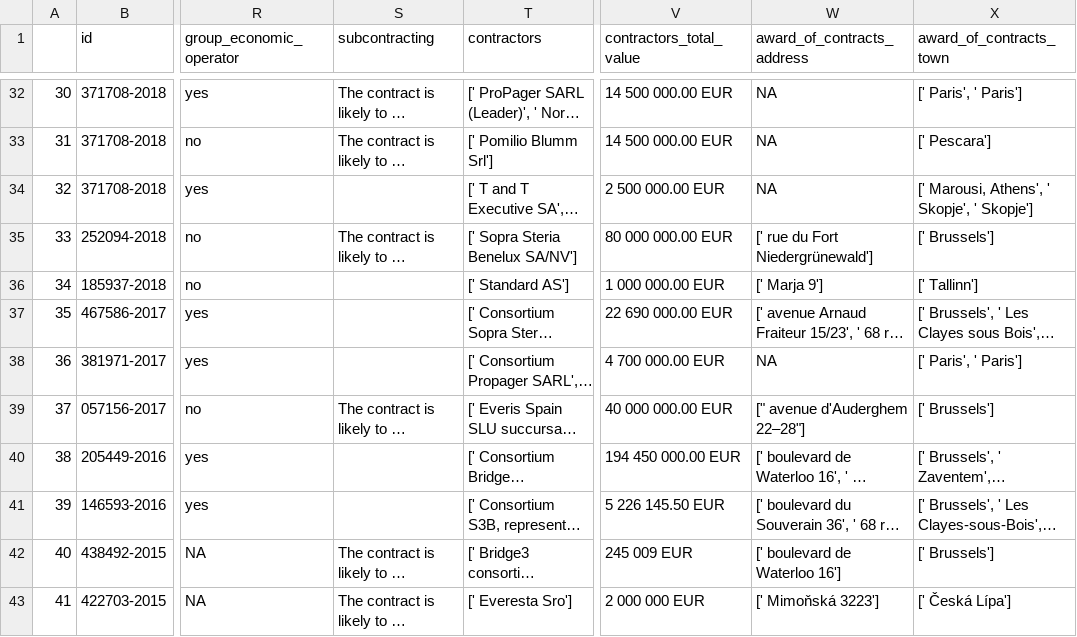
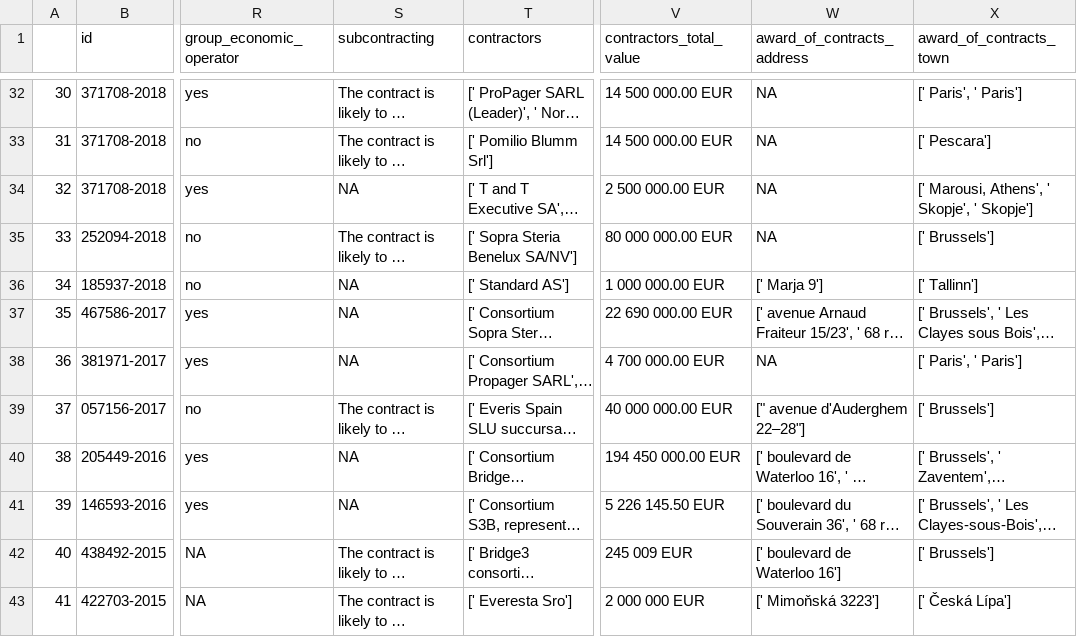
Before and after one commit to anavaldi/eulisa-frontex-contracts, a CSV file: data/eulisa_contractors_clean.csv, drawn as a sheet; only a part is shown, gaps mark what is left out; long unchanged cells end in …; the diff covers the shown part only; the diff names each change by its address in the sheet, - before the commit and + after, or states it on an @@ line.

```diff
--- a/data/eulisa_contractors_clean.csv
+++ b/data/eulisa_contractors_clean.csv
-S34 (subcontracting): (empty)
+S34 (subcontracting): NA
-W35 (award_of_contracts_address): [' rue du Fort Niedergrünewald']
+W35 (award_of_contracts_address): NA
-S36:S38 (subcontracting): (empty)
+S36:S38 (subcontracting): NA
-S40:S41 (subcontracting): (empty)
+S40:S41 (subcontracting): NA
```
Also changed, not shown: 17 edited cells elsewhere in this file, data/eulisa_contractors_raw.csv, data/eulisa_contracts_clean.csv, 7 other files.
